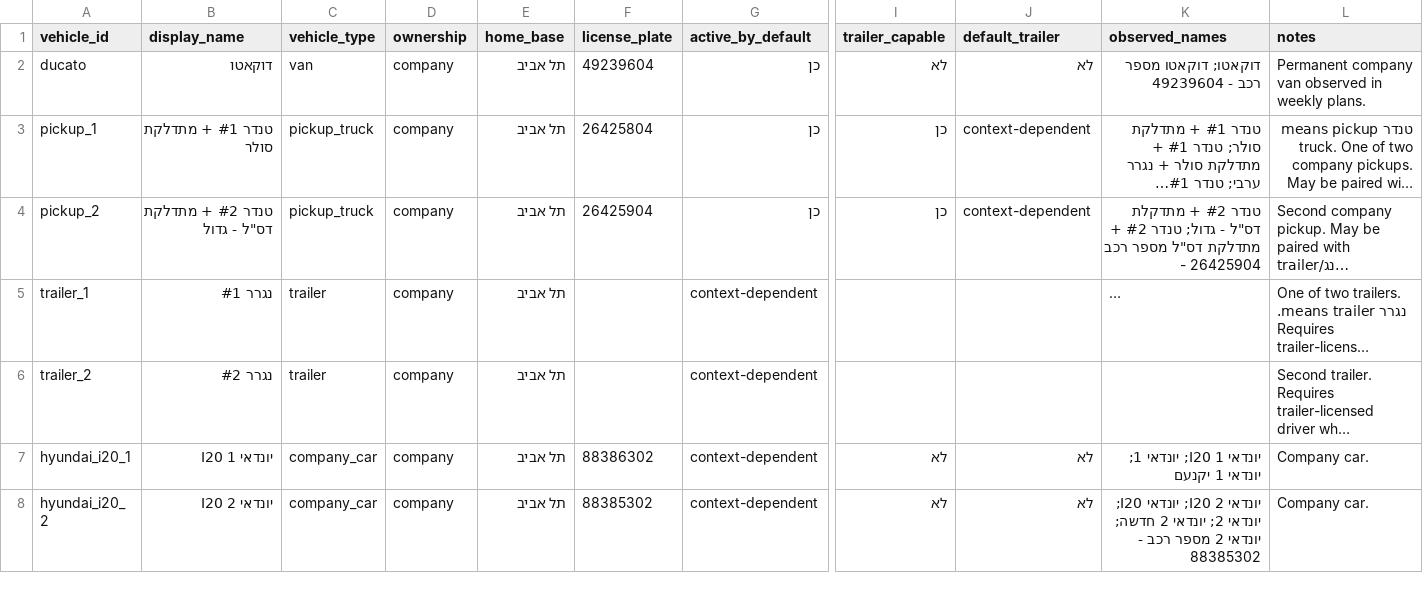
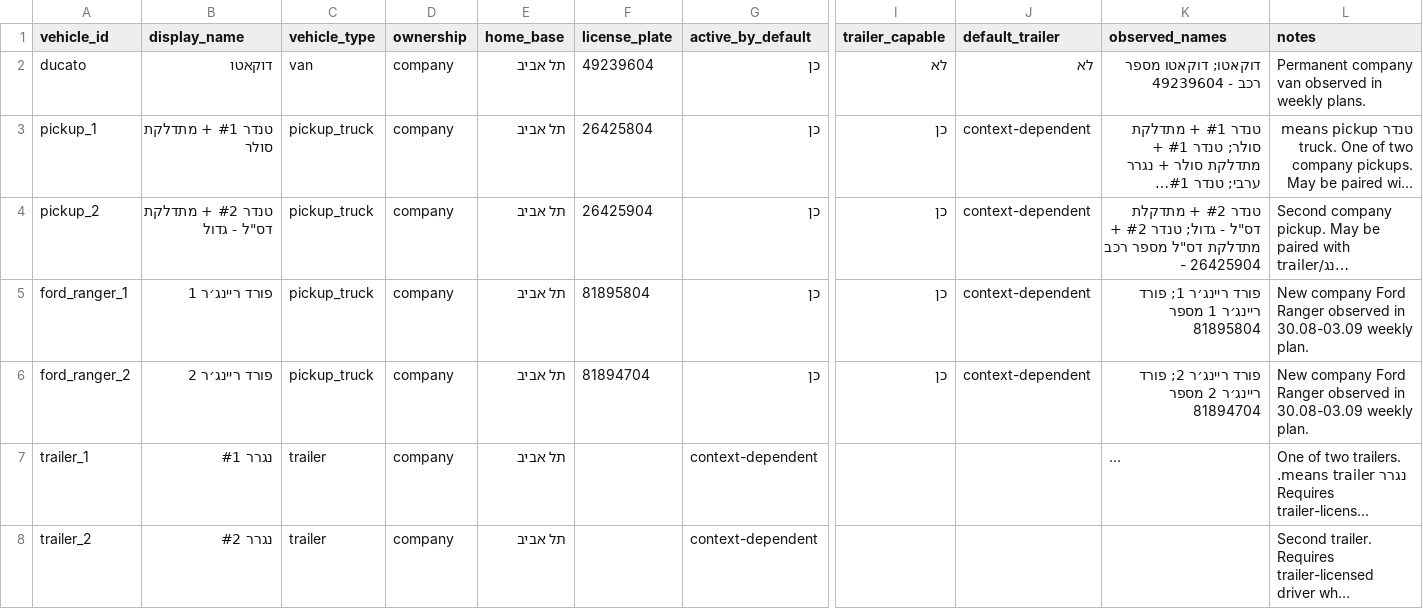
Before and after one commit to jacklewittes-commits/Codex-operations-agent, a CSV file: data/vehicles.csv, drawn as a sheet; only a part is shown, gaps mark what is left out; the shorter side is filled out with more unchanged rows; long unchanged cells end in …; rows hold the shown columns only; the diff names each change by its address in the sheet, - before the commit and + after, or states it on an @@ line.

```diff
--- a/data/vehicles.csv
+++ b/data/vehicles.csv
+row 5: ford_ranger_1 | פורד ריינג׳ר 1 | pickup_truck | company | תל אביב | 81895804 | כן | כן | context-dependent | פורד ריינג׳ר 1; פורד ריינג׳ר 1 מספר 81895804 | New company Ford Ranger observed in 30.08-03.09 weekly plan.
+row 6: ford_ranger_2 | פורד ריינג׳ר 2 | pickup_truck | company | תל אביב | 81894704 | כן | כן | context-dependent | פורד ריינג׳ר 2; פורד ריינג׳ר 2 מספר 81894704 | New company Ford Ranger observed in 30.08-03.09 weekly plan.
```
Also changed, not shown: data/food_catering_ein_yahav.csv, data/members.csv, 11 other files.
